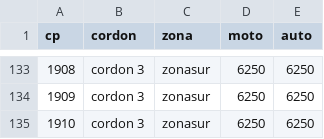
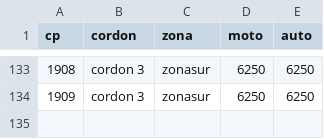
Before and after one commit to emmmatias/integracion_para_glitch, a CSV file: config/cps.csv, drawn as a sheet; only a part is shown, gaps mark what is left out; the diff covers the shown part only.

```diff
--- a/config/cps.csv
+++ b/config/cps.csv
@@ -134,2 +134 @@ cp,cordon,zona,moto,auto
 1909,cordon 3,zonasur,6250,6250
-1910,cordon 3,zonasur,6250,6250
```
Also changed, not shown: 9 added rows and 9 removed rows elsewhere in this file, 1 other file.
